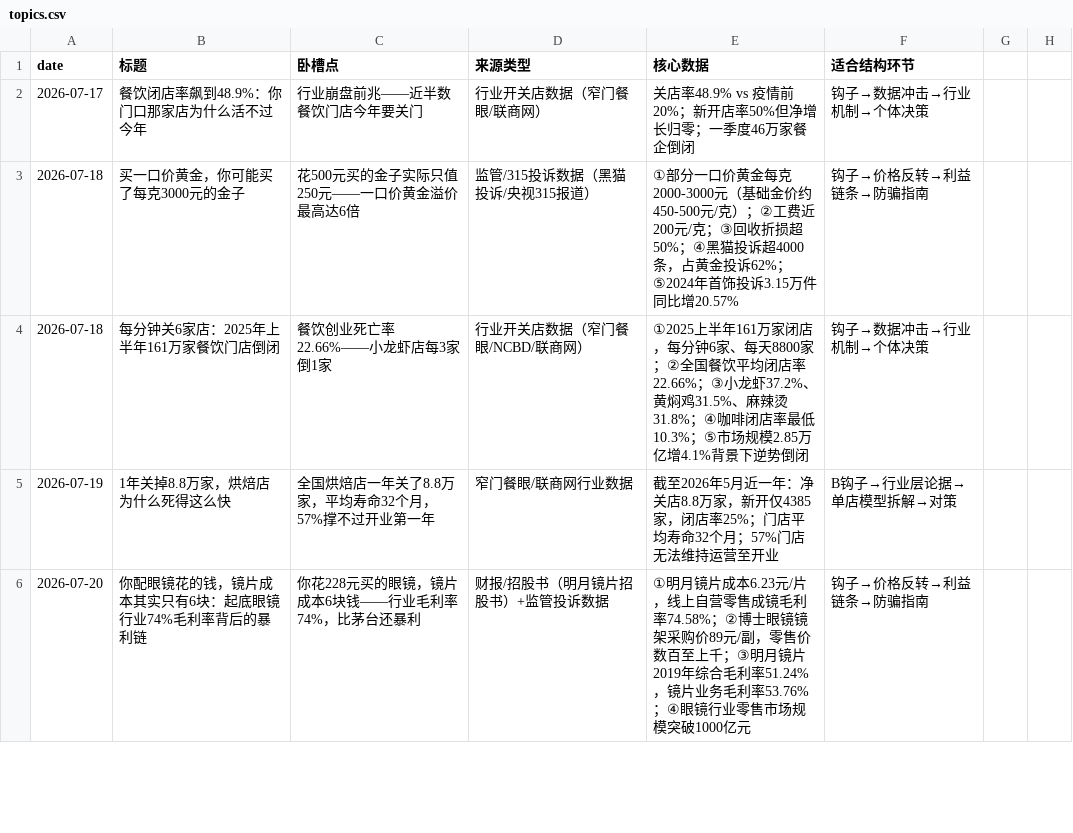
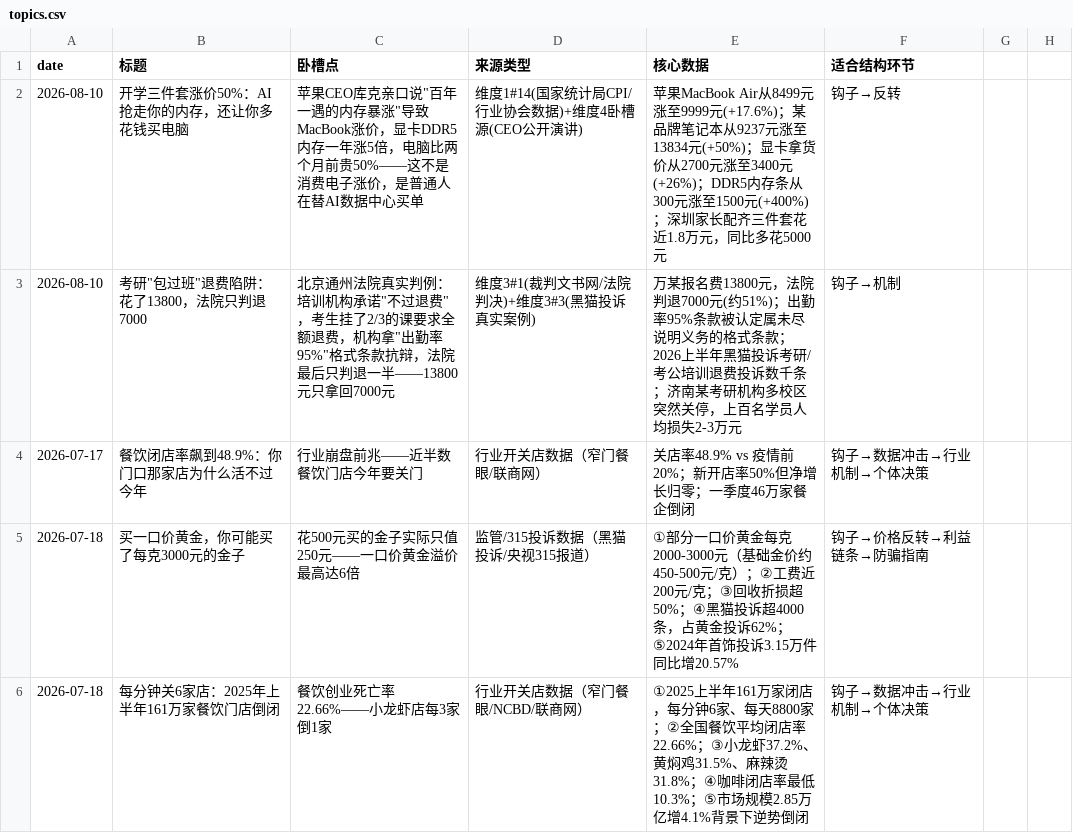
Before and after one commit to kongkong053/topic-discovery-prompt, a CSV file: topics.csv, drawn as a sheet; only a part is shown; the shorter side is filled out with more unchanged rows.

Commit message:
daily: topic discovery 2026-08-10

```diff
--- a/topics.csv
+++ b/topics.csv
@@ -1,2 +1,4 @@
 date,标题,卧槽点,来源类型,核心数据,适合结构环节
+2026-08-10,"开学三件套"涨价50%：AI抢走你的内存，还让你多花钱买电脑,苹果CEO库克亲口说"百年一遇的内存暴涨"导致MacBook涨价，显卡DDR5内存一年涨5倍，电脑比两个月前贵50%——这不是消费电子涨价，是普通人在替AI数据中心买单,维度1#14(国家统计局CPI/行业协会数据)+维度4卧槽源(CEO公开演讲),苹果MacBook Air从8499元涨至9999元(+17.6%)；某品牌笔记本从9237元涨至13834元(+50%)；显卡拿货价从2700元涨至3400元(+26%)；DDR5内存条从300元涨至1500元(+400%)；深圳家长配齐三件套花近1.8万元，同比多花5000元,钩子→反转
+2026-08-10,考研"包过班"退费陷阱：花了13800，法院只判退7000,北京通州法院真实判例：培训机构承诺"不过退费"，考生挂了2/3的课要求全额退费，机构拿"出勤率95%"格式条款抗辩，法院最后只判退一半——13800元只拿回7000元,维度3#1(裁判文书网/法院判决)+维度3#3(黑猫投诉真实案例),万某报名费13800元，法院判退7000元(约51%)；出勤率95%条款被认定属未尽说明义务的格式条款；2026上半年黑猫投诉考研/考公培训退费投诉数千条；济南某考研机构多校区突然关停，上百名学员人均损失2-3万元,钩子→机制
 2026-07-17,餐饮闭店率飙到48.9%：你门口那家店为什么活不过今年,行业崩盘前兆——近半数餐饮门店今年要关门,行业开关店数据（窄门餐眼/联商网）,关店率48.9% vs 疫情前20%；新开店率50%但净增长归零；一季度46万家餐企倒闭,钩子→数据冲击→行业机制→个体决策
```
Also changed, not shown: 1 other file.
